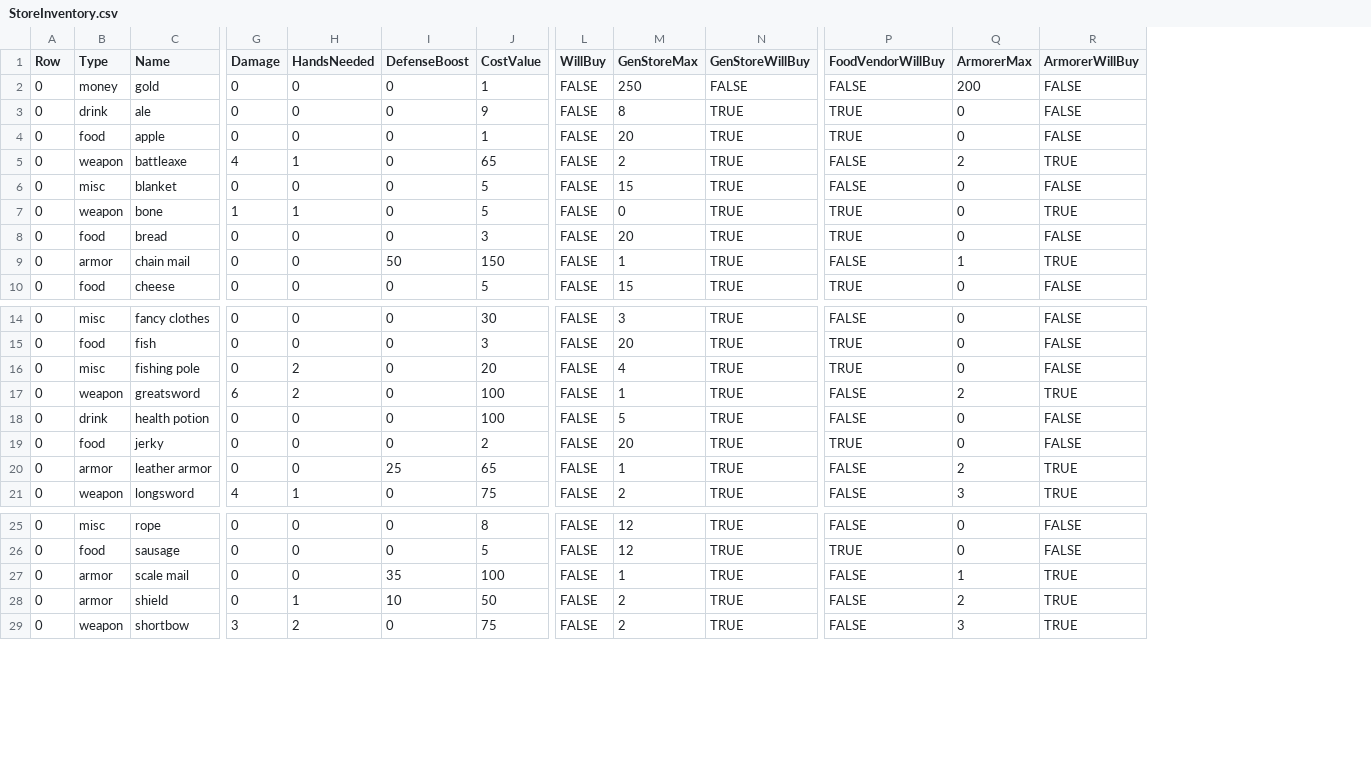
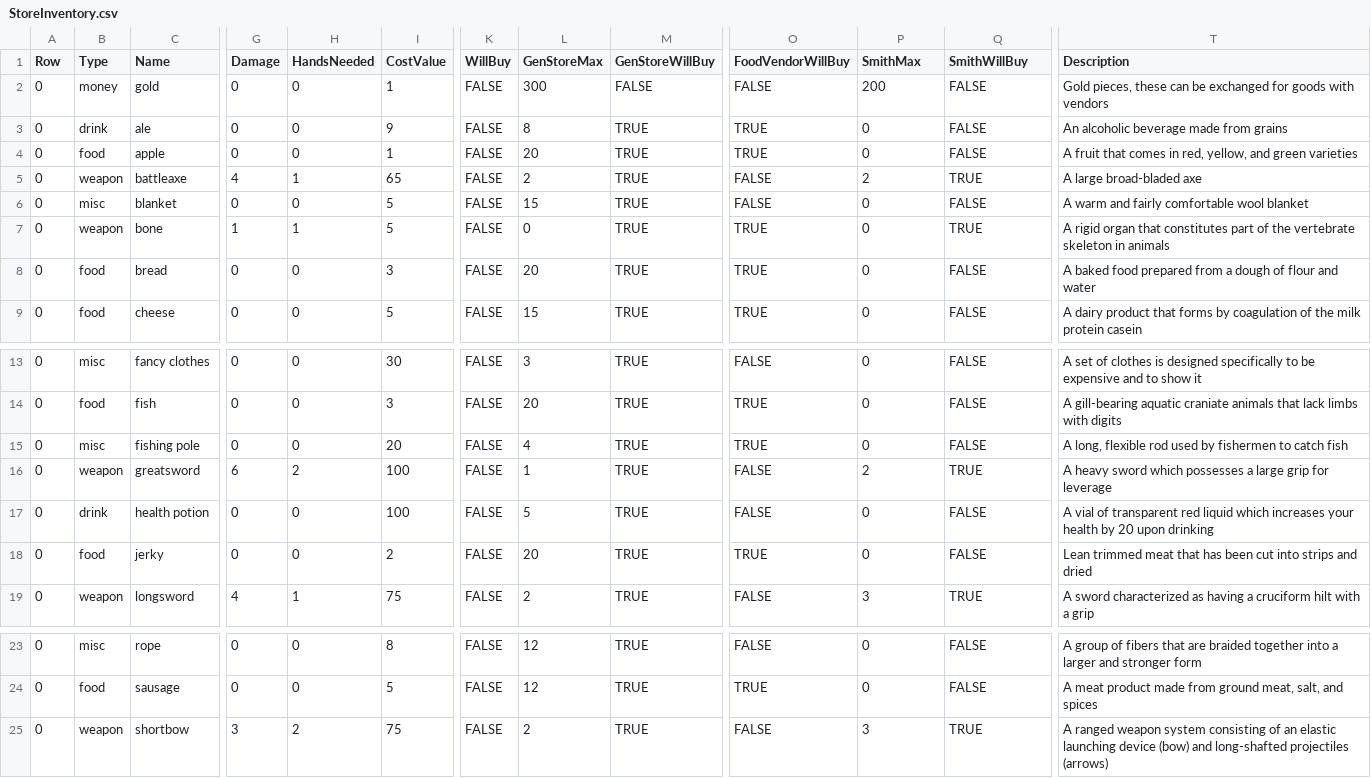
Before and after one commit to Thistlefern/CSharpAssessment, a CSV file: StoreInventory.csv, drawn as a sheet; only a part is shown, gaps mark what is left out; removed rows and columns are numbered as before the commit, all else as after; rows hold the shown columns only; the diff names each change by its address in the sheet, - before the commit and + after, or states it on an @@ line.

```diff
--- a/StoreInventory.csv
+++ b/StoreInventory.csv
-column I (DefenseBoost), rows 2-8: all 0; row 10: 0; rows 14-19: all 0; row 21: 0; rows 25-26: 0 | 0; row 29: 0
+column T (Description), rows 2-9: Gold pieces, these can be exchanged for goods with vendors | An alcoholic beverage made from grains | A fruit that comes in red, yellow, and green varieties | A large broad-bladed axe | A warm and fairly comfortable wool blanket | A rigid organ that constitutes part of the vertebrate skeleton in animals | A baked food prepared from a dough of flour and water | A dairy product that forms by coagulation of the milk protein casein; rows 13-19: A set of clothes is designed specifically to be expensive and to show it | A gill-bearing aquatic craniate animals that lack limbs with digits | A long, flexible rod used by fishermen to catch fish | A heavy sword which possesses a large grip for leverage | A vial of transparent red liquid which increases your health by 20 upon drinking | Lean trimmed meat that has been cut into strips and dried | A sword characterized as having a cruciform hilt with a grip; rows 23-25: A group of fibers that are braided together into a larger and stronger form | A meat product made from ground meat, salt, and spices | A ranged weapon system consisting of an elastic launching device (bow) and long-shafted projectiles (arrows)
-P1: ArmorerMax
+P1: SmithMax
-Q1: ArmorerWillBuy
+Q1: SmithWillBuy
-L2 (GenStoreMax): 250
+L2 (GenStoreMax): 300
-row 9: 0 | armor | chain mail | 0 | 0 | 50 | 150 | FALSE | 1 | TRUE | FALSE | 1 | TRUE
-H15 (HandsNeeded): 2
+H15 (HandsNeeded): 0
-row 20: 0 | armor | leather armor | 0 | 0 | 25 | 65 | FALSE | 1 | TRUE | FALSE | 2 | TRUE
-row 27: 0 | armor | scale mail | 0 | 0 | 35 | 100 | FALSE | 1 | TRUE | FALSE | 1 | TRUE
-row 28: 0 | armor | shield | 0 | 1 | 10 | 50 | FALSE | 2 | TRUE | FALSE | 2 | TRUE
```
Also changed, not shown: MonsterInventory.csv, PlayerInventory.csv, 11 other files.
